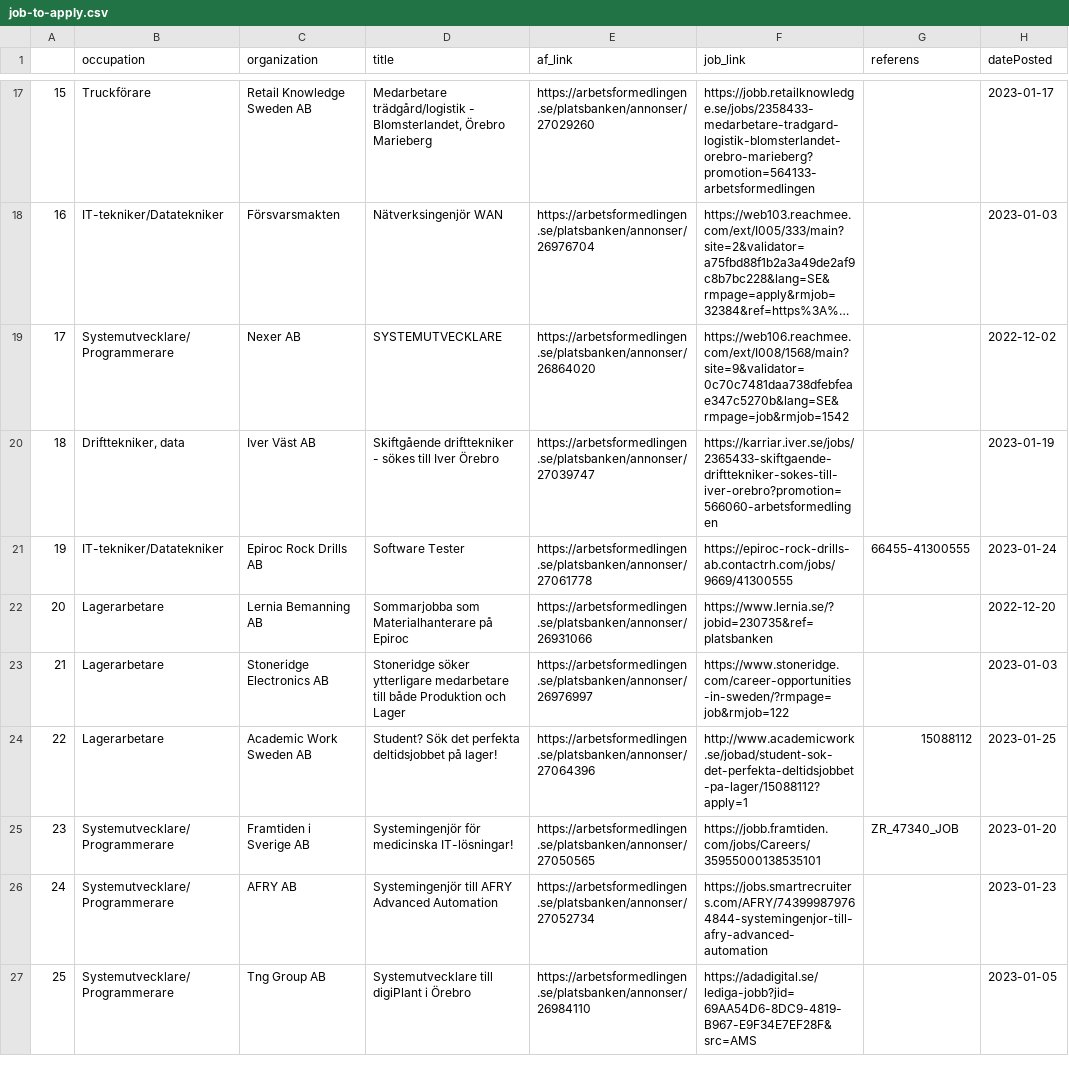
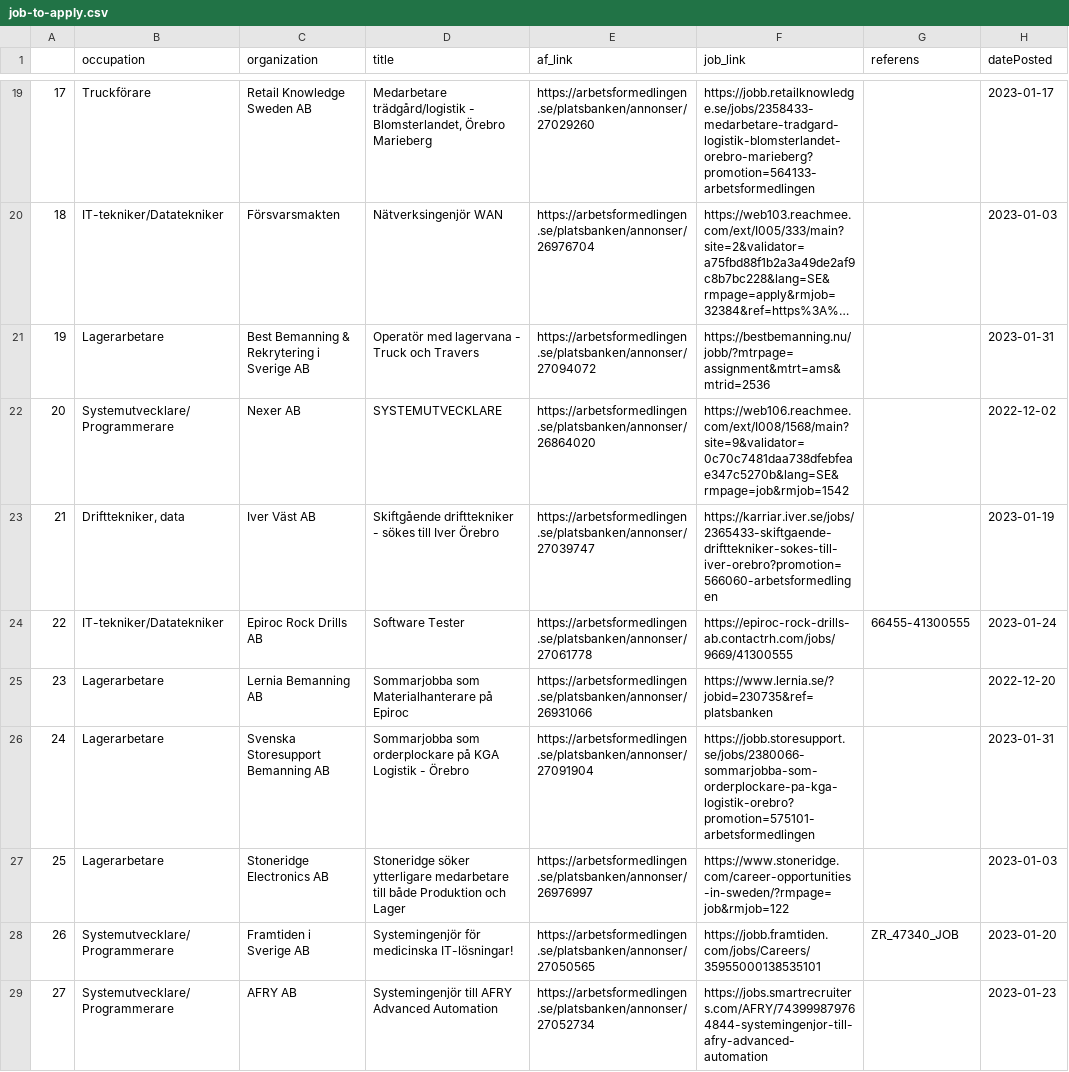
Before and after one commit to TheDoomfire/job-searching, a CSV file: job-to-apply.csv, drawn as a sheet; only a part is shown, gaps mark what is left out; the shorter side is filled out with more unchanged rows; long unchanged cells end in …; removed rows and columns are numbered as before the commit, all else as after; the diff covers the shown part only; the diff names each change by its address in the sheet, - before the commit and + after, or states it on an @@ line.

```diff
--- a/job-to-apply.csv
+++ b/job-to-apply.csv
@@ column A renumbered from row 4 down @@
+row 21: 19 | Lagerarbetare | Best Bemanning & Rekrytering i Sverige AB | Operatör med lagervana - Truck och Travers | https://arbetsformedlingen.se/platsbanken/annonser/27094072 | https://bestbemanning.nu/jobb/?mtrpage=assignment&mtrt=ams&mtrid=2536 |  | 2023-01-31
+row 26: 24 | Lagerarbetare | Svenska Storesupport Bemanning AB | Sommarjobba som orderplockare på KGA Logistik - Örebro | https://arbetsformedlingen.se/platsbanken/annonser/27091904 | https://jobb.storesupport.se/jobs/2380066-sommarjobba-som-orderplockare-pa-kga-logistik-orebro?promotion=575101-arbetsformedlingen |  | 2023-01-31
-row 24: 22 | Lagerarbetare | Academic Work Sweden AB | Student? Sök det perfekta deltidsjobbet på lager! | https://arbetsformedlingen.se/platsbanken/annonser/27064396 | http://www.academicwork.se/jobad/student-sok-det-perfekta-deltidsjobbet-pa-lager/15088112?apply=1 | 15088112 | 2023-01-25
```
Also changed, not shown: 5 added rows, 3 removed rows and 3 edited cells elsewhere in this file, 2 other files.
